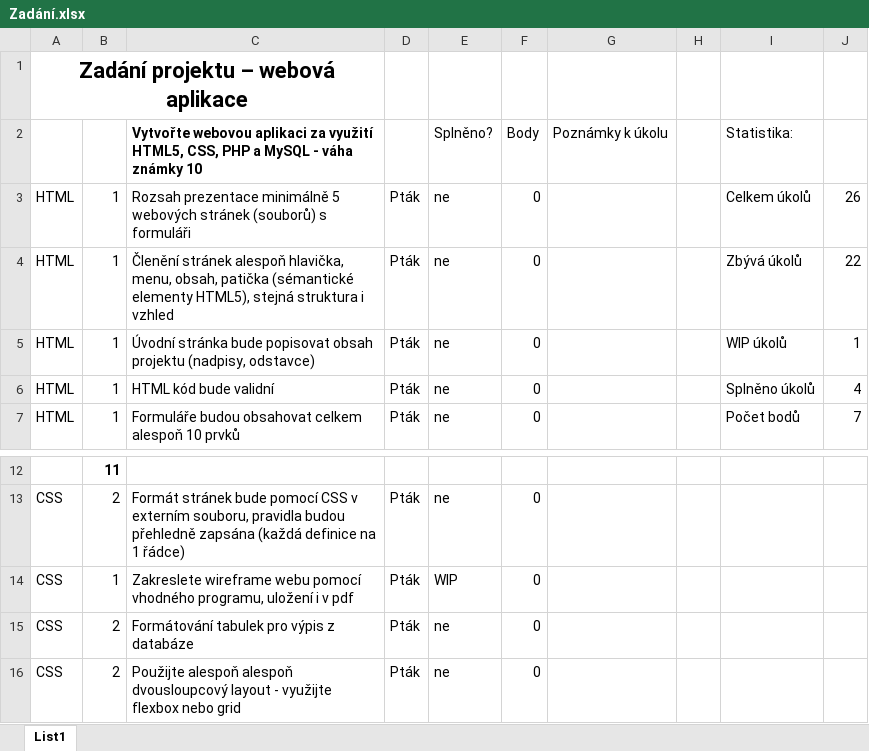
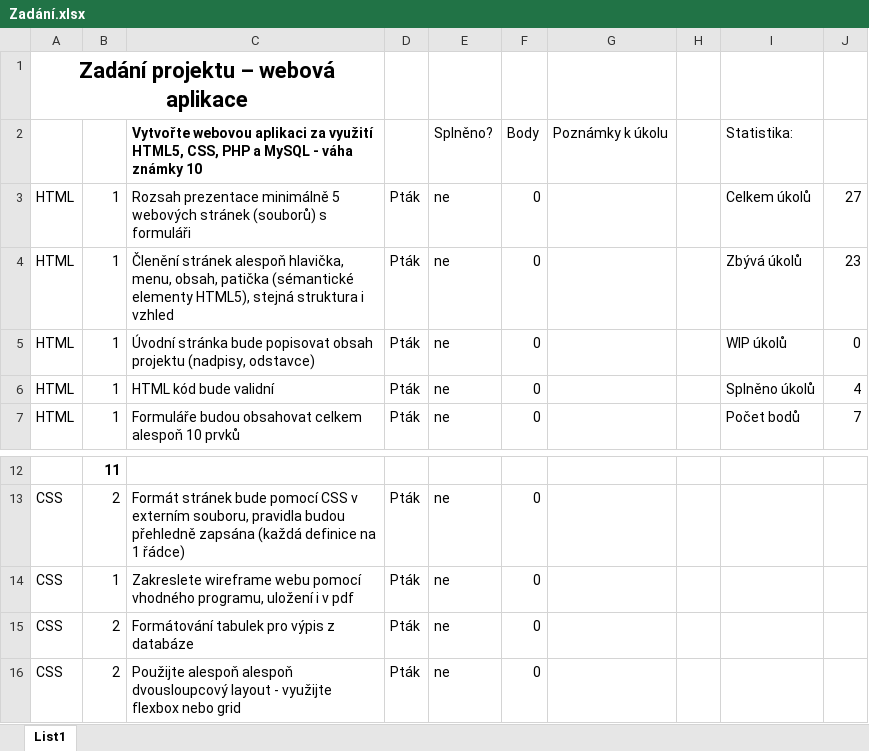
Before and after one commit to Web-Projekty/cinedb, an Excel workbook: Zadání.xlsx, sheet List1, drawn as a sheet; only a part is shown, gaps mark what is left out; values as stored, in another font and other column widths than the file's, no borders; charts and pictures and conditional formats not drawn; the diff names each change by its address in the sheet, - before the commit and + after, or states it on an @@ line.

```diff
--- a/Zadání.xlsx (sheet List1)
+++ b/Zadání.xlsx (sheet List1)
-J3: 26
+J3: 27
-J4: 22
+J4: 23
-J5: 1
+J5: 0
-E14: WIP
+E14: ne
```
Also changed, not shown: charts or pictures, 11 other files.
